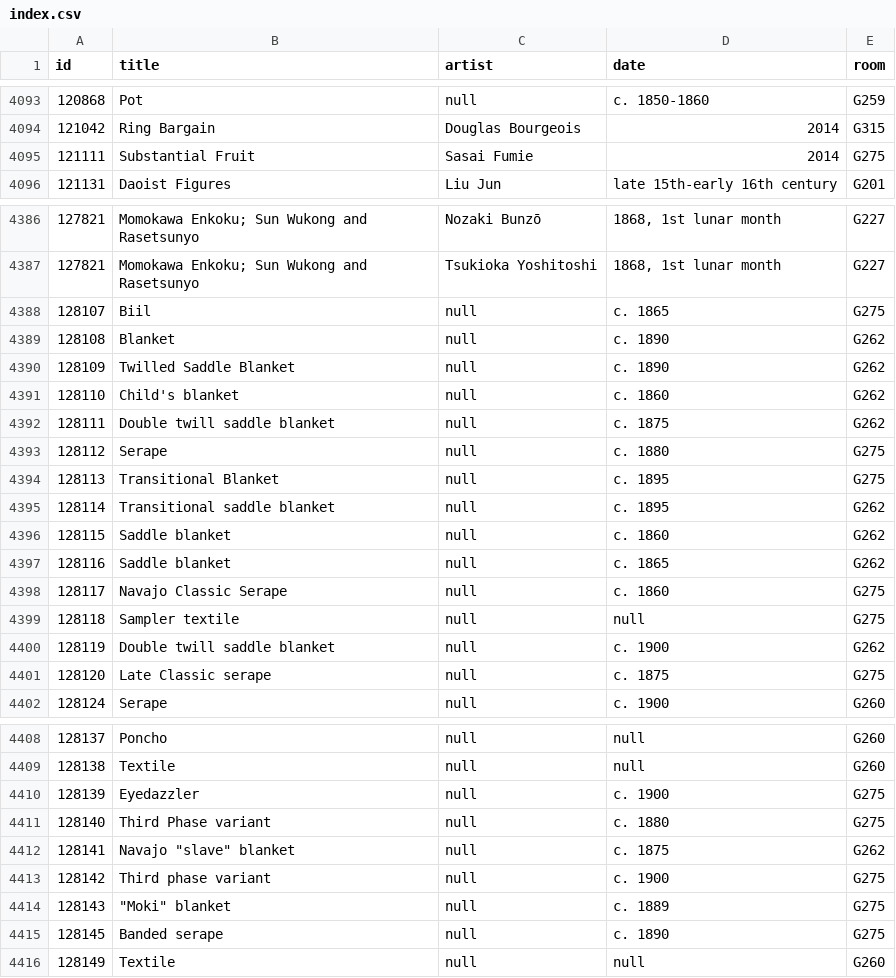
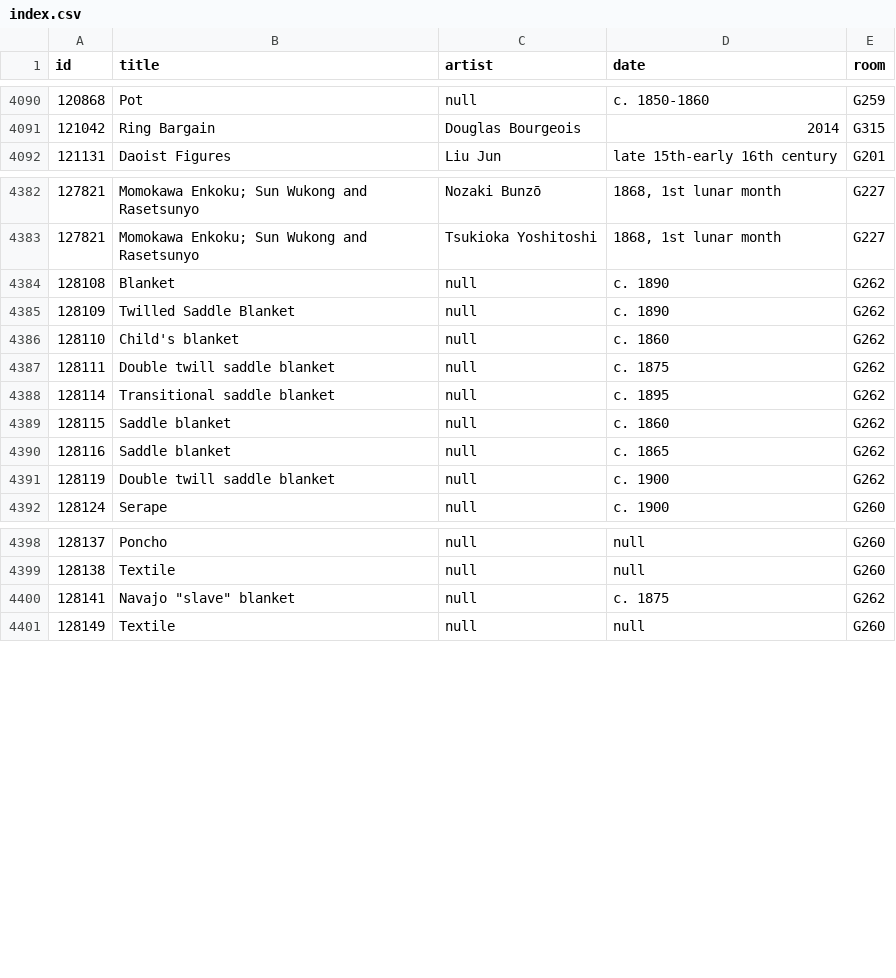
Before and after one commit to miabot/galleries.csv, a CSV file: index.csv, drawn as a sheet; only a part is shown, gaps mark what is left out; the diff covers the shown part only.

```diff
--- a/index.csv
+++ b/index.csv
@@ -4094,3 +4091,2 @@
 121042,"Ring Bargain","Douglas Bourgeois","2014","G315"
-121111,"Substantial Fruit","Sasai Fumie","2014","G275"
 121131,"Daoist Figures","Liu Jun","late 15th-early 16th century","G201"
@@ -4387,3 +4383,2 @@
 127821,"Momokawa Enkoku; Sun Wukong and Rasetsunyo","Tsukioka Yoshitoshi","1868, 1st lunar month","G227"
-128107,"Biil",null,"c. 1865","G275"
 128108,"Blanket",null,"c. 1890","G262"
@@ -4392,4 +4387,2 @@
 128111,"Double twill saddle blanket",null,"c. 1875","G262"
-128112,"Serape",null,"c. 1880","G275"
-128113,"Transitional Blanket",null,"c. 1895","G275"
 128114,"Transitional saddle blanket",null,"c. 1895","G262"
@@ -4397,6 +4390,3 @@
 128116,"Saddle blanket",null,"c. 1865","G262"
-128117,"Navajo Classic Serape",null,"c. 1860","G275"
-128118,"Sampler textile",null,null,"G275"
 128119,"Double twill saddle blanket",null,"c. 1900","G262"
-128120,"Late Classic serape",null,"c. 1875","G275"
 128124,"Serape",null,"c. 1900","G260"
@@ -4409,8 +4399,3 @@
 128138,"Textile",null,null,"G260"
-128139,"Eyedazzler",null,"c. 1900","G275"
-128140,"Third Phase variant",null,"c. 1880","G275"
 128141,"Navajo ""slave"" blanket",null,"c. 1875","G262"
-128142,"Third phase variant",null,"c. 1900","G275"
-128143,"""Moki"" blanket",null,"c. 1889","G275"
-128145,"Banded serape",null,"c. 1890","G275"
 128149,"Textile",null,null,"G260"
```
Also changed, not shown: 3 removed rows elsewhere in this file, 1 other file.
